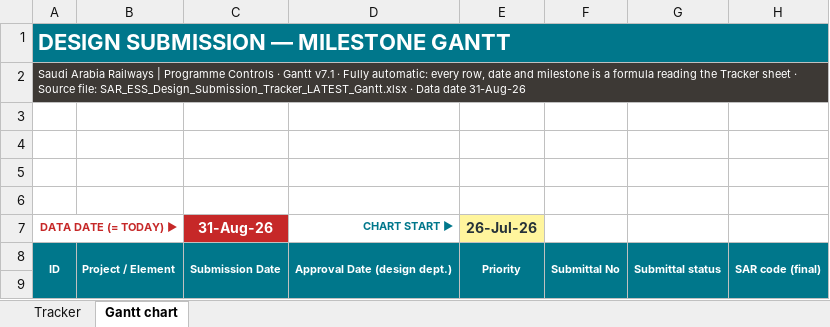
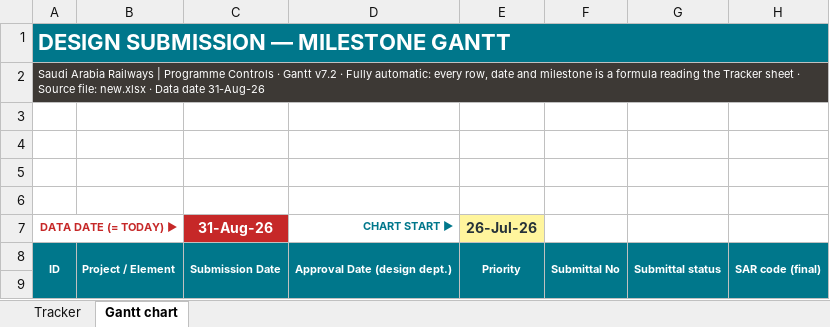
Before and after one commit to mostafaessam8-source/claude-fable-5-prompt, an Excel workbook: tracker-latest/SAR_ESS_Design_Submission_Tracker_LATEST_Gantt.xlsx, sheet Gantt chart, drawn as a sheet; only a part is shown; values as stored, in another font and other column widths than the file's, no borders; conditional formats not drawn; the diff names each change by its address in the sheet, - before the commit and + after, or states it on an @@ line.

```diff
--- a/tracker-latest/SAR_ESS_Design_Submission_Tracker_LATEST_Gantt.xlsx (sheet Gantt chart)
+++ b/tracker-latest/SAR_ESS_Design_Submission_Tracker_LATEST_Gantt.xlsx (sheet Gantt chart)
-A2: …· Gantt v7.1 · Fully automatic: every row, date and milestone is a formula reading the Tracker sheet · Source file: SAR_ESS_Design_Submission_Tracker_LATEST_Gantt.xlsx · Data…
+A2: …· Gantt v7.2 · Fully automatic: every row, date and milestone is a formula reading the Tracker sheet · Source file: new.xlsx · Data…
```
Also changed, not shown: hidden cells, 2 other files.
